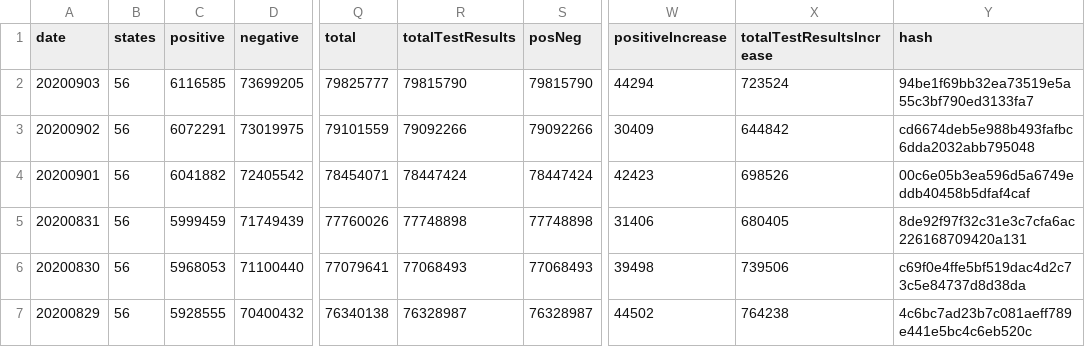
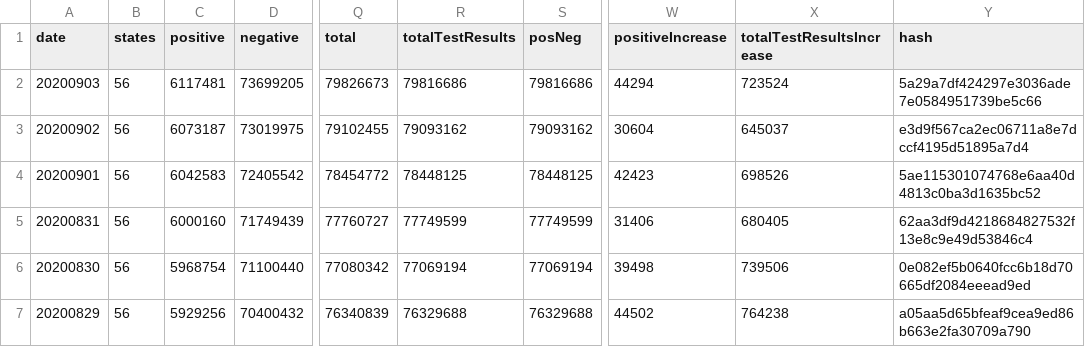
Before and after one commit to mvcostanzo/covid-tracking-data, a CSV file: data/us_daily.csv, drawn as a sheet; only a part is shown, gaps mark what is left out; the diff covers the shown part only; the diff names each change by its address in the sheet, - before the commit and + after, or states it on an @@ line.

```diff
--- a/data/us_daily.csv
+++ b/data/us_daily.csv
-C2 (positive): 6116585
+C2 (positive): 6117481
-Q2 (total): 79825777
+Q2 (total): 79826673
-R2 (totalTestResults): 79815790
+R2 (totalTestResults): 79816686
-S2 (posNeg): 79815790
+S2 (posNeg): 79816686
-Y2 (hash): 94be1f69bb32ea73519e5a55c3bf790ed3133fa7
+Y2 (hash): 5a29a7df424297e3036ade7e0584951739be5c66
-C3 (positive): 6072291
+C3 (positive): 6073187
-Q3 (total): 79101559
+Q3 (total): 79102455
-R3 (totalTestResults): 79092266
+R3 (totalTestResults): 79093162
-S3 (posNeg): 79092266
+S3 (posNeg): 79093162
-W3 (positiveIncrease): 30409
+W3 (positiveIncrease): 30604
-X3 (totalTestResultsIncrease): 644842
+X3 (totalTestResultsIncrease): 645037
-Y3 (hash): cd6674deb5e988b493fafbc6dda2032abb795048
+Y3 (hash): e3d9f567ca2ec06711a8e7dccf4195d51895a7d4
-C4 (positive): 6041882
+C4 (positive): 6042583
-Q4 (total): 78454071
+Q4 (total): 78454772
-R4 (totalTestResults): 78447424
+R4 (totalTestResults): 78448125
-S4 (posNeg): 78447424
+S4 (posNeg): 78448125
-Y4 (hash): 00c6e05b3ea596d5a6749eddb40458b5dfaf4caf
+Y4 (hash): 5ae115301074768e6aa40d4813c0ba3d1635bc52
-C5 (positive): 5999459
+C5 (positive): 6000160
-Q5 (total): 77760026
+Q5 (total): 77760727
-R5 (totalTestResults): 77748898
+R5 (totalTestResults): 77749599
-S5 (posNeg): 77748898
+S5 (posNeg): 77749599
-Y5 (hash): 8de92f97f32c31e3c7cfa6ac226168709420a131
+Y5 (hash): 62aa3df9d4218684827532f13e8c9e49d53846c4
-C6 (positive): 5968053
+C6 (positive): 5968754
-Q6 (total): 77079641
+Q6 (total): 77080342
-R6 (totalTestResults): 77068493
+R6 (totalTestResults): 77069194
-S6 (posNeg): 77068493
+S6 (posNeg): 77069194
-Y6 (hash): c69f0e4ffe5bf519dac4d2c73c5e84737d8d38da
+Y6 (hash): 0e082ef5b0640fcc6b18d70665df2084eeead9ed
-C7 (positive): 5928555
+C7 (positive): 5929256
-Q7 (total): 76340138
+Q7 (total): 76340839
-R7 (totalTestResults): 76328987
+R7 (totalTestResults): 76329688
-S7 (posNeg): 76328987
+S7 (posNeg): 76329688
-Y7 (hash): 4c6bc7ad23b7c081aeff789e441e5bc4c6eb520c
+Y7 (hash): a05aa5d65bfeaf9cea9ed86b663e2fa30709a790
```
Also changed, not shown: 17 edited cells elsewhere in this file, data/states_current.csv, data/states_info.csv, 2 other files.
